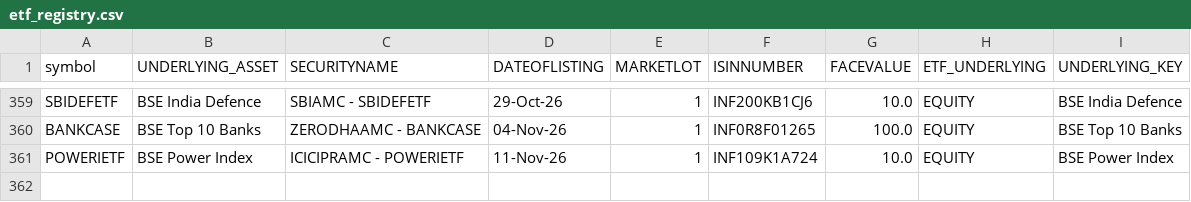
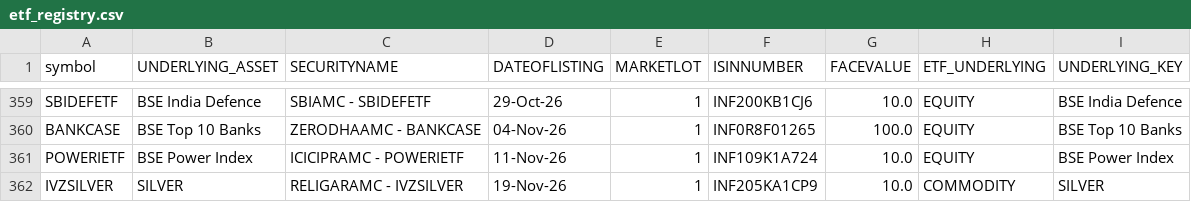
Before and after one commit to prathmeshgupta/indian-etf-universe, a CSV file: output/etf_registry.csv, drawn as a sheet; only a part is shown, gaps mark what is left out; the diff names each change by its address in the sheet, - before the commit and + after, or states it on an @@ line.

```diff
--- a/output/etf_registry.csv
+++ b/output/etf_registry.csv
+row 362: IVZSILVER | SILVER | RELIGARAMC - IVZSILVER | 19-Nov-26 | 1 | INF205KA1CP9 | 10.0 | COMMODITY | SILVER
```
Also changed, not shown: output/etf_tracking.csv, 1 other file.
